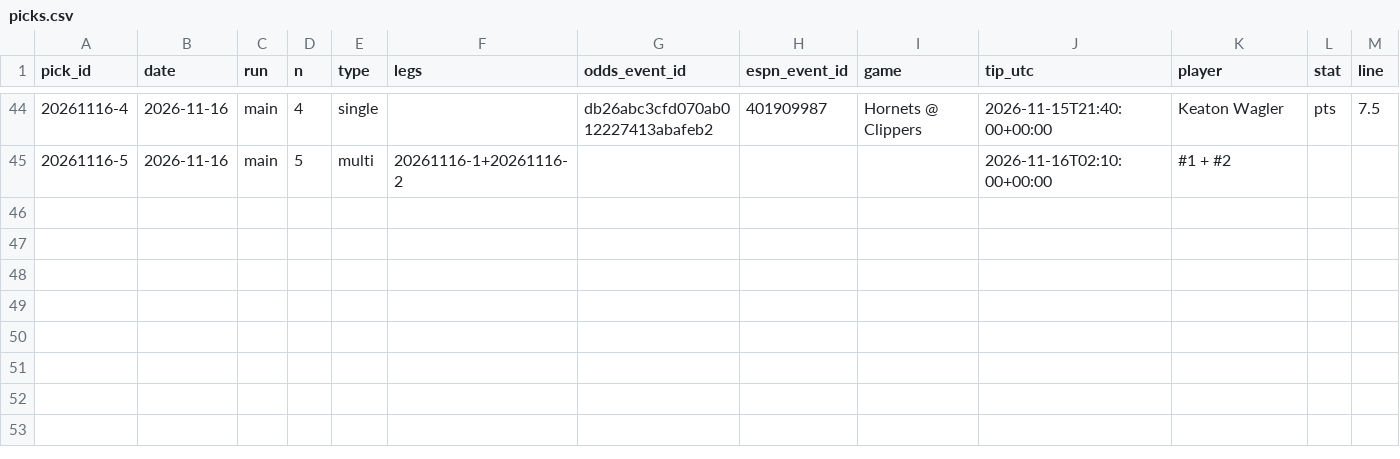
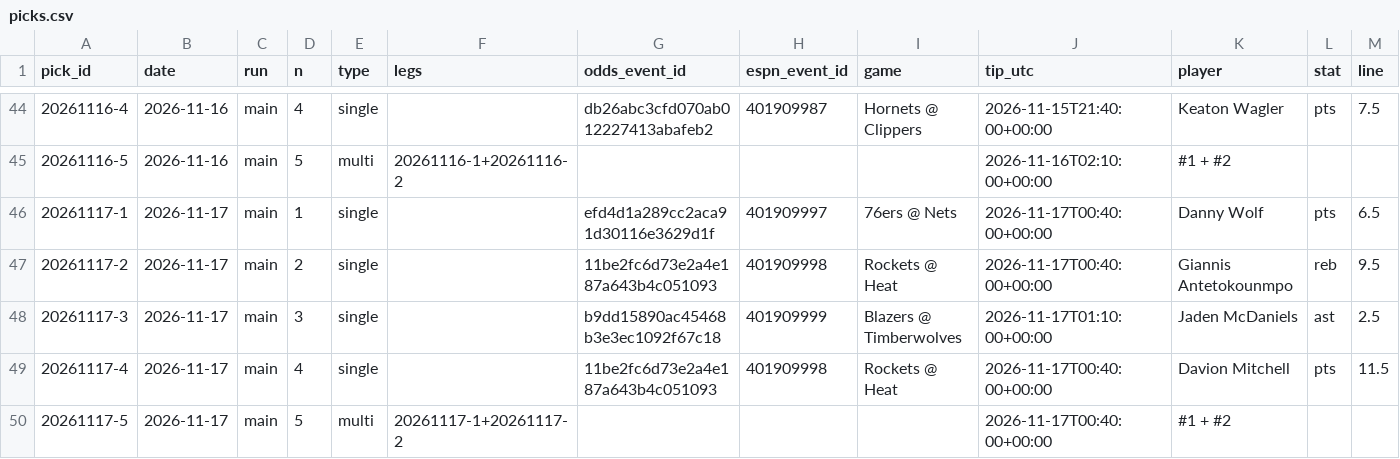
Before and after one commit to Peterhay88/nba-props-agent, a CSV file: data/picks.csv, drawn as a sheet; only a part is shown, gaps mark what is left out; rows hold the shown columns only; the diff names each change by its address in the sheet, - before the commit and + after, or states it on an @@ line.

Commit message:
data: scan main

```diff
--- a/data/picks.csv
+++ b/data/picks.csv
+row 46: 20261117-1 | 2026-11-17 | main | 1 | single |  | efd4d1a289cc2aca91d30116e3629d1f | 401909997 | 76ers @ Nets | 2026-11-17T00:40:00+00:00 | Danny Wolf | pts | 6.5
+row 47: 20261117-2 | 2026-11-17 | main | 2 | single |  | 11be2fc6d73e2a4e187a643b4c051093 | 401909998 | Rockets @ Heat | 2026-11-17T00:40:00+00:00 | Giannis Antetokounmpo | reb | 9.5
+row 48: 20261117-3 | 2026-11-17 | main | 3 | single |  | b9dd15890ac45468b3e3ec1092f67c18 | 401909999 | Blazers @ Timberwolves | 2026-11-17T01:10:00+00:00 | Jaden McDaniels | ast | 2.5
+row 49: 20261117-4 | 2026-11-17 | main | 4 | single |  | 11be2fc6d73e2a4e187a643b4c051093 | 401909998 | Rockets @ Heat | 2026-11-17T00:40:00+00:00 | Davion Mitchell | pts | 11.5
+row 50: 20261117-5 | 2026-11-17 | main | 5 | multi | 20261117-1+20261117-2 |  |  |  | 2026-11-17T00:40:00+00:00 | #1 + #2
```
